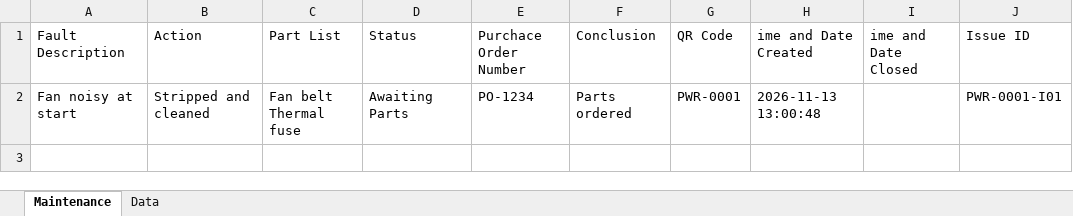
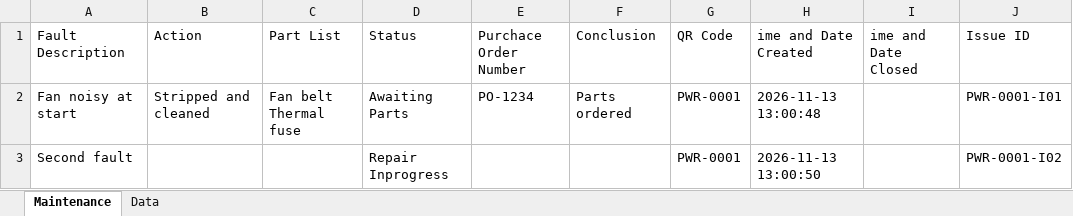
Before and after one commit to Paulkk156/Wits-Files, an Excel workbook: Maintenance.xlsx, sheet Maintenance, drawn as a sheet; values as stored, in another font and other column widths than the file's, no borders; table styles not drawn; the diff names each change by its address in the sheet, - before the commit and + after, or states it on an @@ line.

Commit message:
Electronics Space: log issue PWR-0001-I02 (PWR-0001)

```diff
--- a/Maintenance.xlsx (sheet Maintenance)
+++ b/Maintenance.xlsx (sheet Maintenance)
+row 3: Second fault |  |  | Repair Inprogress |  |  | PWR-0001 | 2026-11-13 13:00:50 |  | PWR-0001-I02
```
